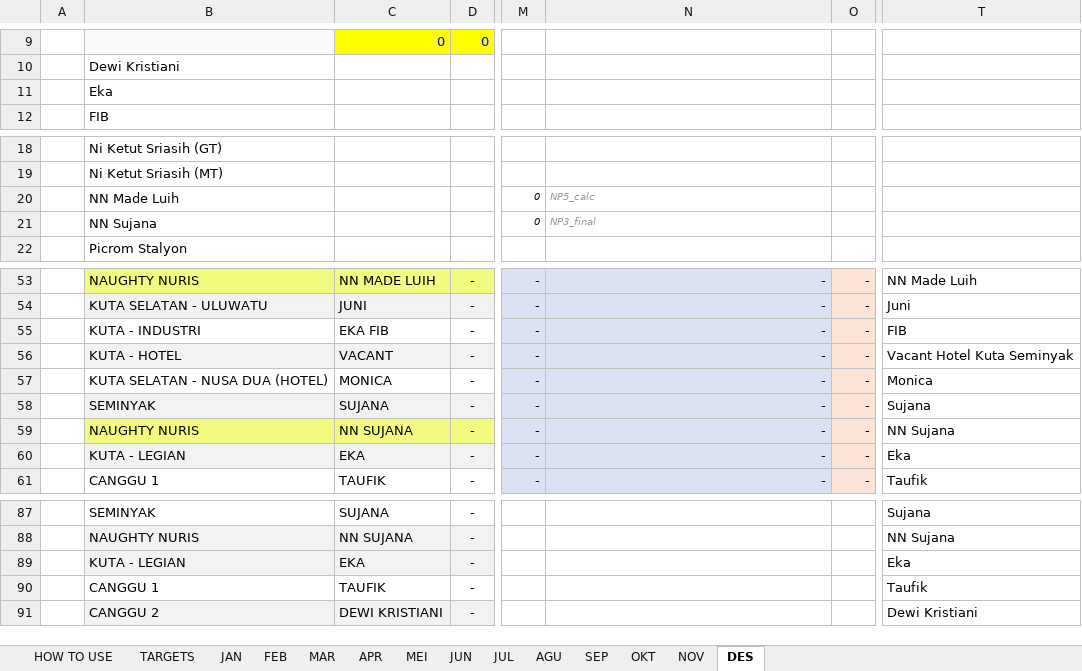
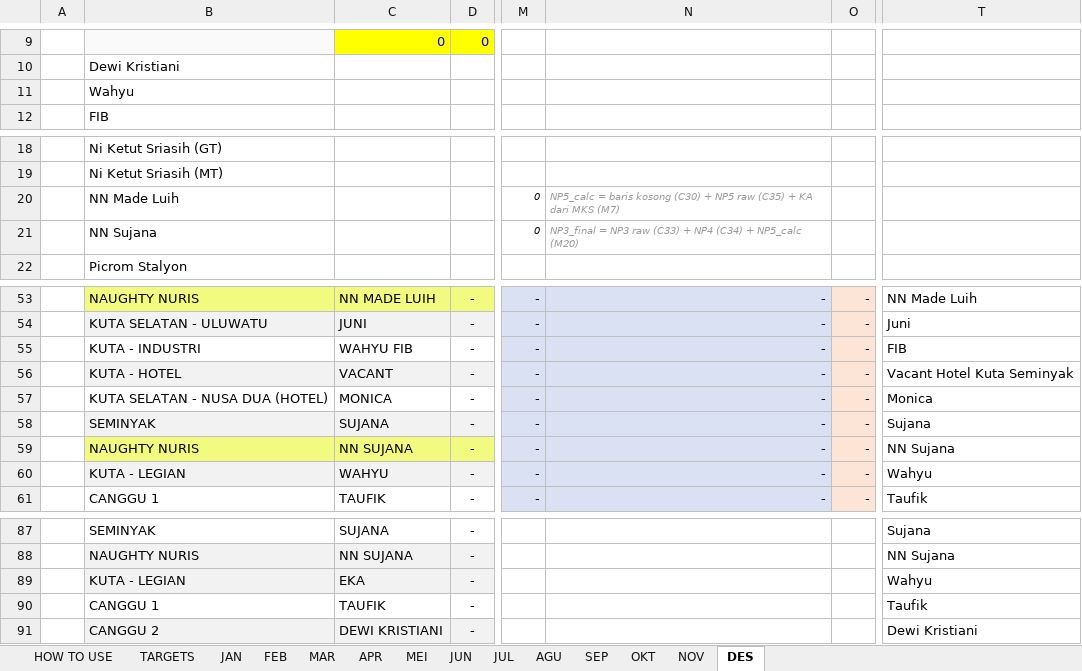
Before and after one commit to RandyT25/MKU-MKS-Area-Dashboard, an Excel workbook: uploads/DATA PENCAPAIAN 2026.xlsx, sheet DES, drawn as a sheet; only a part is shown, gaps mark what is left out; values as stored, in another font and other column widths than the file's, no borders; conditional formats not drawn; the diff names each change by its address in the sheet, - before the commit and + after, or states it on an @@ line.

```diff
--- a/uploads/DATA PENCAPAIAN 2026.xlsx (sheet DES)
+++ b/uploads/DATA PENCAPAIAN 2026.xlsx (sheet DES)
-B11: Eka
+B11: Wahyu
-N20: NP5_calc
+N20: NP5_calc = baris kosong (C30) + NP5 raw (C35) + KA dari MKS (M7)
-N21: NP3_final
+N21: NP3_final = NP3 raw (C33) + NP4 (C34) + NP5_calc (M20)
-C55: EKA FIB
+C55: WAHYU FIB
-C60: EKA
+C60: WAHYU
-T60: Eka
+T60: Wahyu
-T89: Eka
+T89: Wahyu
```
Also changed, not shown: sheet SEP, sheet AGU, sheet TARGETS, sheet OKT, sheet NOV, formulas that keep their value, 6 other files.
